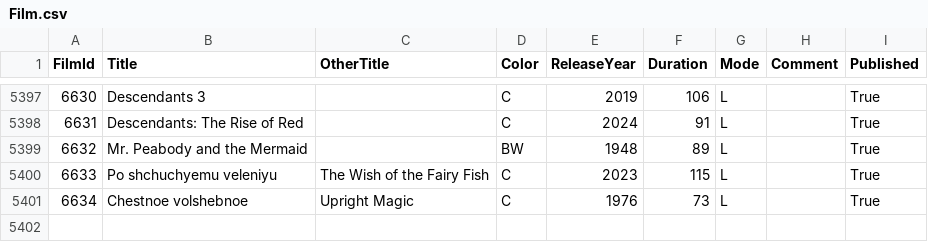
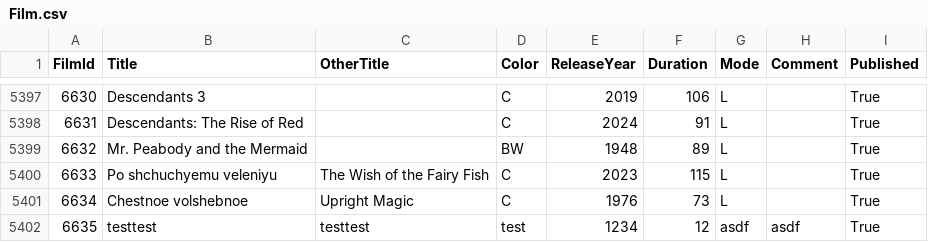
Before and after one commit to International-Fairy-Tale-Filmography/data, a CSV file: csv/Film.csv, drawn as a sheet; only a part is shown, gaps mark what is left out; the diff names each change by its address in the sheet, - before the commit and + after, or states it on an @@ line.

Commit message:
test update at 12/7/2024 2:01:17 PM

```diff
--- a/csv/Film.csv
+++ b/csv/Film.csv
+row 5402: 6635 | testtest | testtest | test | 1234 | 12 | asdf | asdf | True
```
